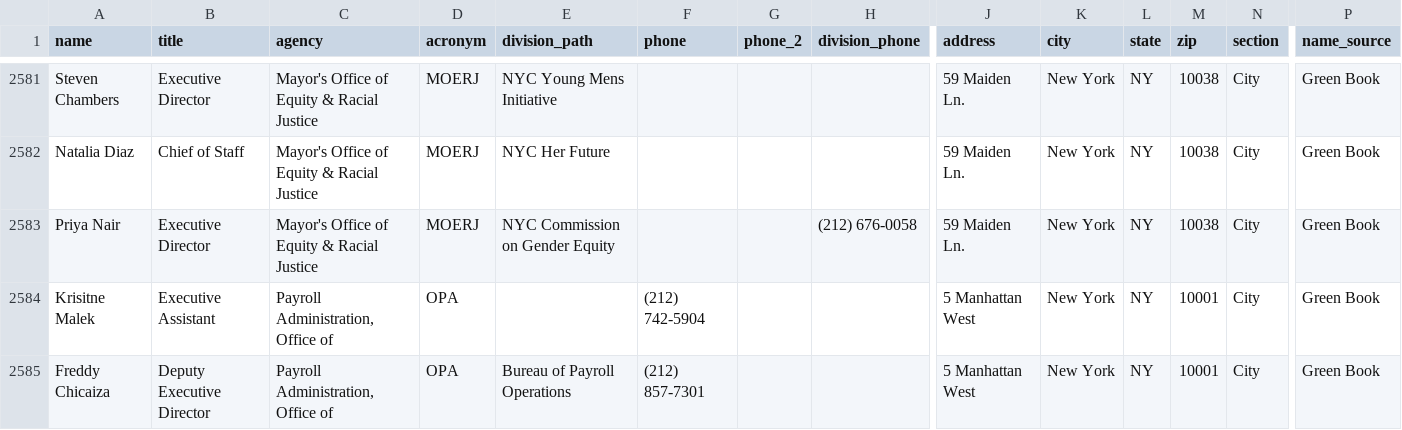
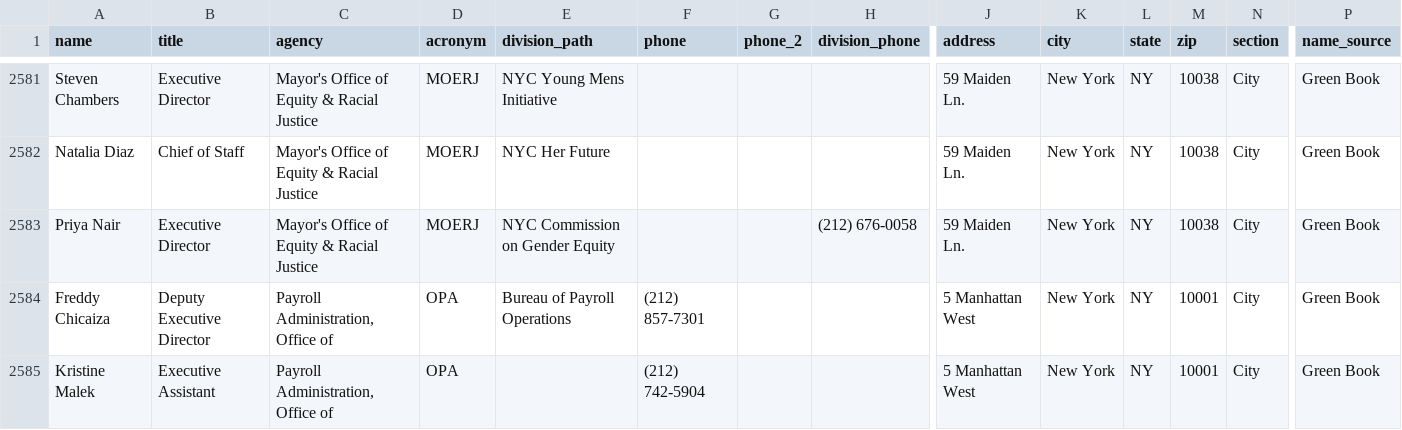
Before and after one commit to joshgreenman1973/nyc-green-book, a CSV file: docs/data/greenbook.csv, drawn as a sheet; only a part is shown, gaps mark what is left out; removed rows and columns are numbered as before the commit, all else as after; rows hold the shown columns only; the diff names each change by its address in the sheet, - before the commit and + after, or states it on an @@ line.

```diff
--- a/docs/data/greenbook.csv
+++ b/docs/data/greenbook.csv
-row 2584: Krisitne Malek | Executive Assistant | Payroll Administration, Office of | OPA |  | (212) 742-5904 |  |  | 5 Manhattan West | New York | NY | 10001 | City | Green Book
+row 2585: Kristine Malek | Executive Assistant | Payroll Administration, Office of | OPA |  | (212) 742-5904 |  |  | 5 Manhattan West | New York | NY | 10001 | City | Green Book
```
Also changed, not shown: 1 other file.
